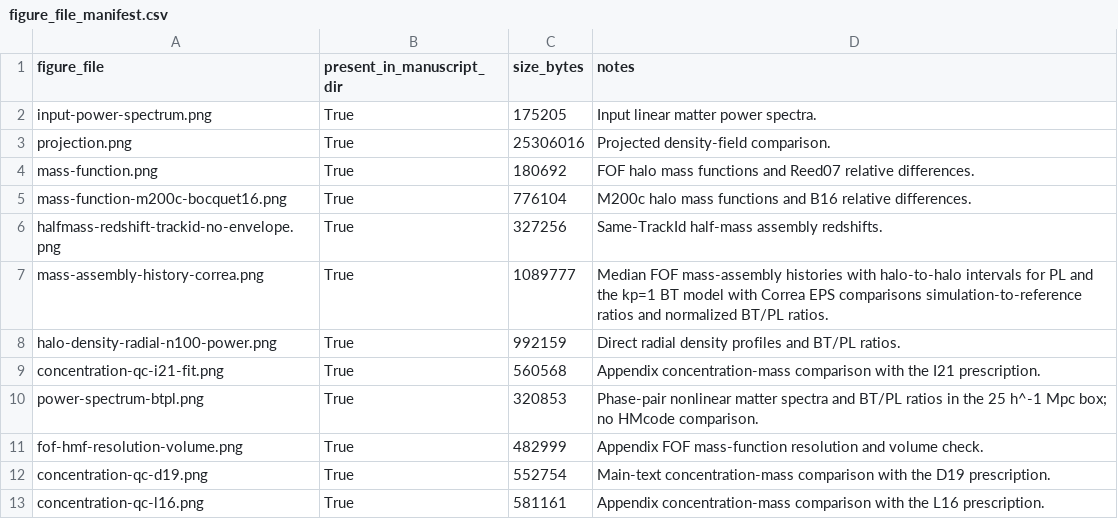
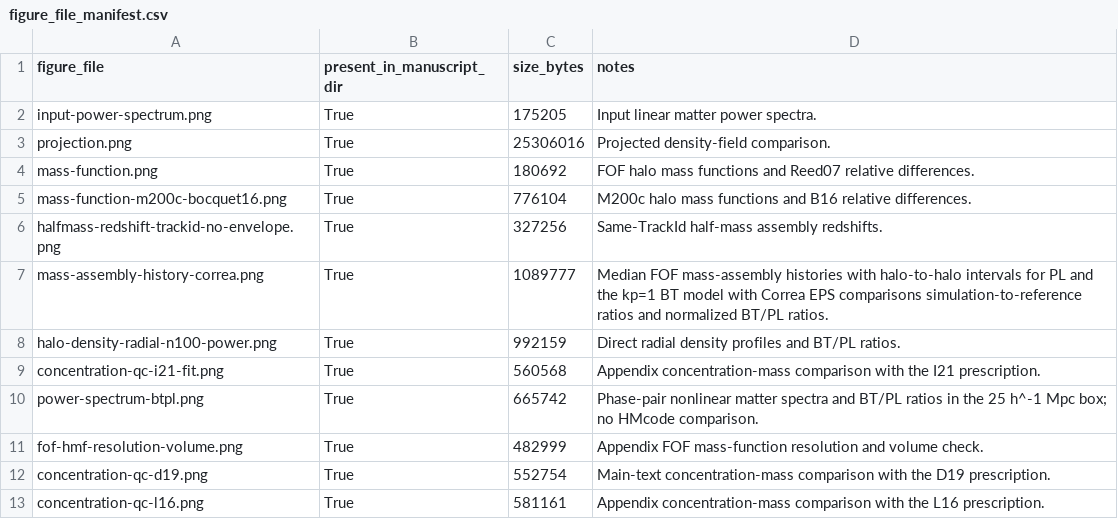
Before and after one commit to HainaHuang729/nonlinear-evolution-of-cosmological-structures-with-enhanced-primordial-power-spectrum, a CSV file: public_data/figure_data/metadata/figure_file_manifest.csv, drawn as a sheet.

Commit message:
Use shared journal style for the power-spectrum figure

```diff
--- a/public_data/figure_data/metadata/figure_file_manifest.csv
+++ b/public_data/figure_data/metadata/figure_file_manifest.csv
@@ -9,3 +9,3 @@ halo-density-radial-n100-power.png,True,992159,Direct radial density profiles an
 concentration-qc-i21-fit.png,True,560568,Appendix concentration-mass comparison with the I21 prescription.
-power-spectrum-btpl.png,True,320853,Phase-pair nonlinear matter spectra and BT/PL ratios in the 25 h^-1 Mpc box; no HMcode comparison.
+power-spectrum-btpl.png,True,665742,Phase-pair nonlinear matter spectra and BT/PL ratios in the 25 h^-1 Mpc box; no HMcode comparison.
 fof-hmf-resolution-volume.png,True,482999,Appendix FOF mass-function resolution and volume check.
```
Also changed, not shown: 3 other files.
